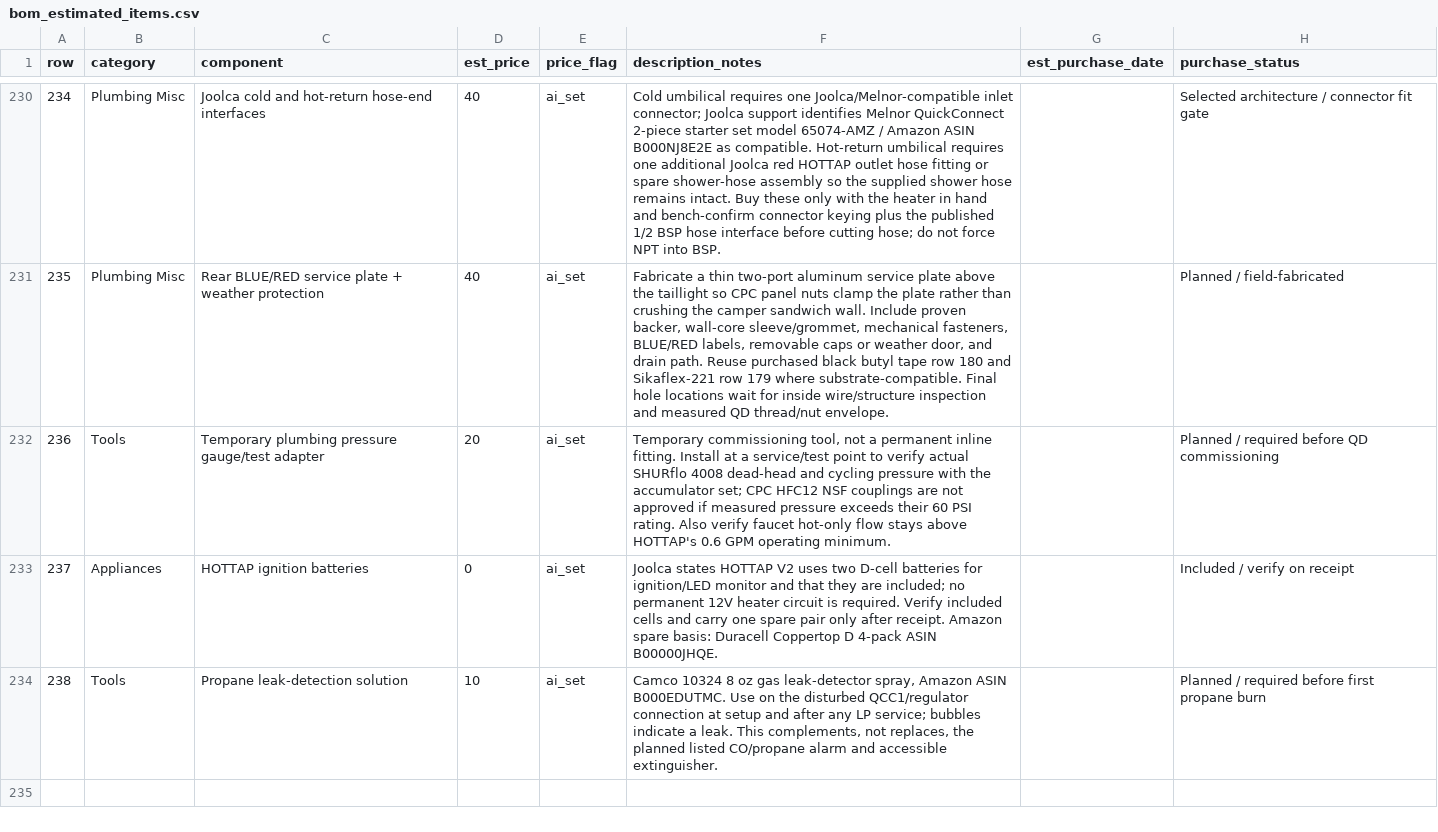
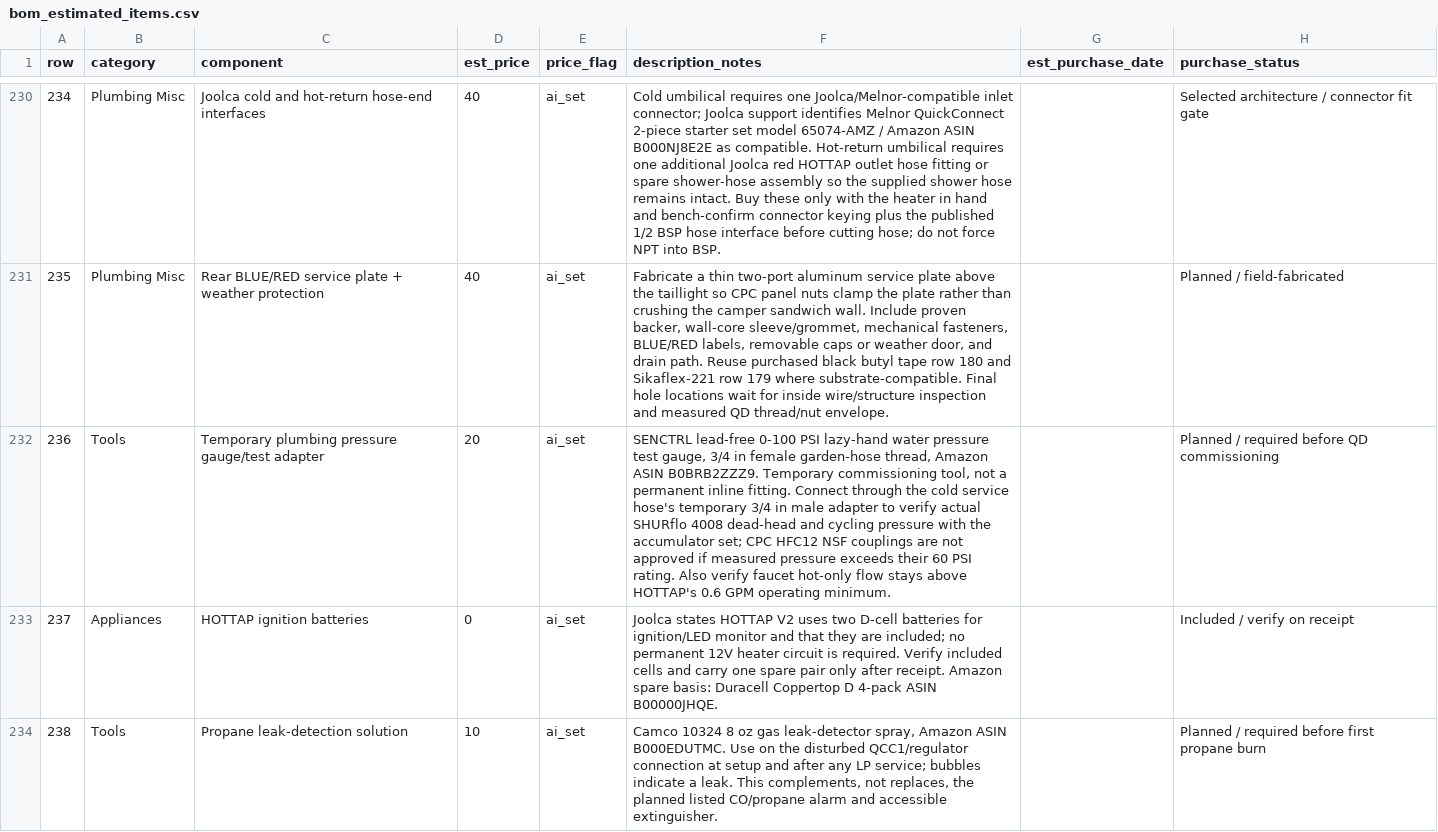
Before and after one commit to DataDaneDev/HiatusBuild, a CSV file: bom/bom_estimated_items.csv, drawn as a sheet; only a part is shown, gaps mark what is left out; the diff names each change by its address in the sheet, - before the commit and + after, or states it on an @@ line.

Commit message:
Specify propane pressure test gauge

```diff
--- a/bom/bom_estimated_items.csv
+++ b/bom/bom_estimated_items.csv
-F232 (description_notes): Temporary commissioning tool, not a permanent inline fitting. Install at a service/test point to verify…
+F232 (description_notes): SENCTRL lead-free 0-100 PSI lazy-hand water pressure test gauge, 3/4 in female garden-hose thread, Amazon ASIN B0BRB2ZZZ9. Temporary commissioning tool, not a permanent inline fitting. Connect through the cold service hose's temporary 3/4 in male adapter to verify…
```
